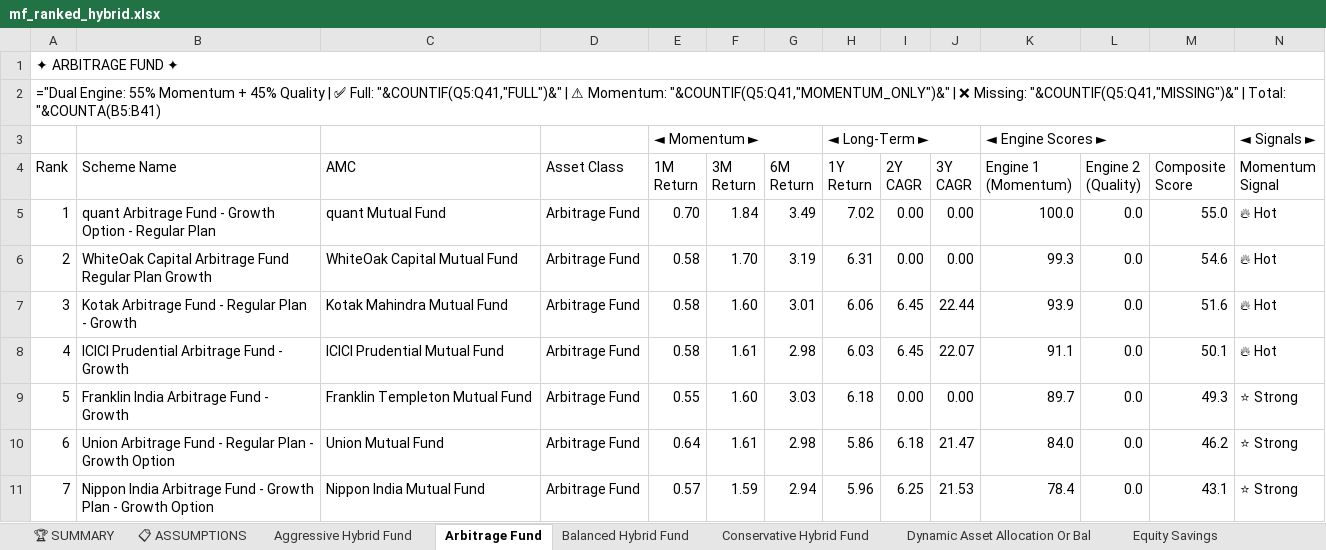
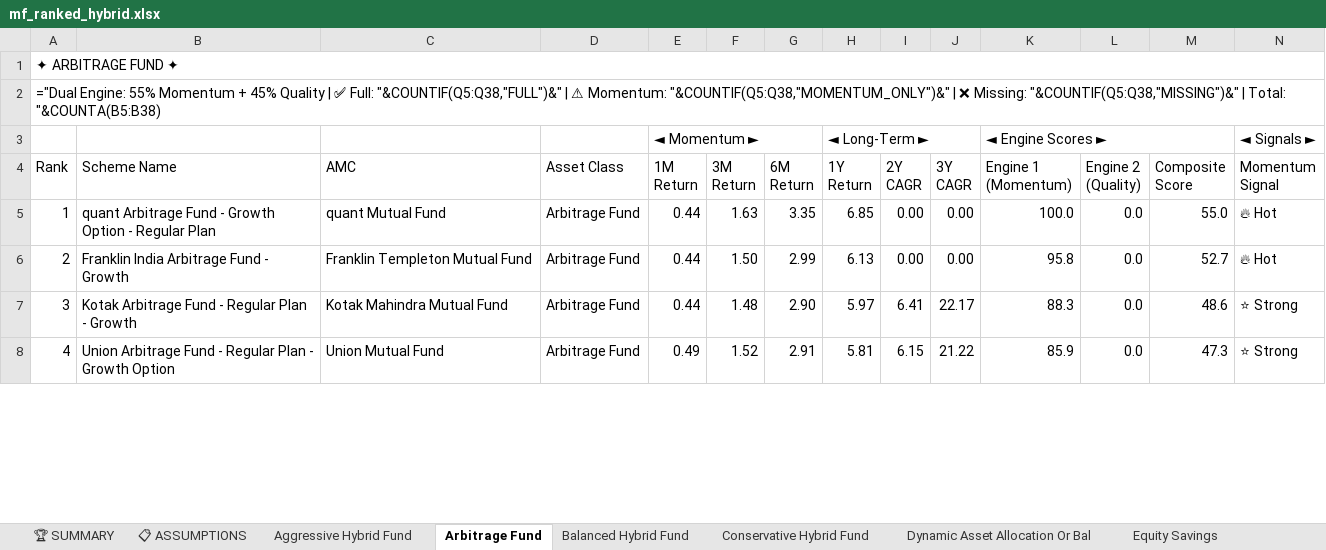
Before and after one commit to rahulshirke7951/amfi-mf-ranker-hybrid, an Excel workbook: output/mf_ranked_hybrid.xlsx, sheet Arbitrage Fund, drawn as a sheet; only a part is shown; values as stored, in another font and other column widths than the file's, no cell formats; formulas without a stored value are shown as written; removed rows and columns are numbered as before the commit, all else as after; rows hold the shown columns only; the diff covers the shown part only; the diff names each change by its address in the sheet, - before the commit and + after, or states it on an @@ line.

```diff
--- a/output/mf_ranked_hybrid.xlsx (sheet Arbitrage Fund)
+++ b/output/mf_ranked_hybrid.xlsx (sheet Arbitrage Fund)
-A2 (Rank): …✅ Full: "&COUNTIF(Q5:Q41,"FULL")&" | ⚠ Momentum: "&COUNTIF(Q5:Q41,"MOMENTUM_ONLY")&" | ❌ Missing: "&COUNTIF(Q5:Q41,"MISSING")&" | Total: "&COUNTA(B5:B41)
+A2 (Rank): …✅ Full: "&COUNTIF(Q5:Q38,"FULL")&" | ⚠ Momentum: "&COUNTIF(Q5:Q38,"MOMENTUM_ONLY")&" | ❌ Missing: "&COUNTIF(Q5:Q38,"MISSING")&" | Total: "&COUNTA(B5:B38)
-E5 (1M Return): 0.70
+E5 (1M Return): 0.44
-F5 (3M Return): 1.84
+F5 (3M Return): 1.63
-G5 (6M Return): 3.49
+G5 (6M Return): 3.35
-H5 (1Y Return): 7.02
+H5 (1Y Return): 6.85
-B6 (Scheme Name): WhiteOak Capital Arbitrage Fund Regular Plan Growth
+B6 (Scheme Name): Franklin India Arbitrage Fund - Growth
-C6 (AMC): WhiteOak Capital Mutual Fund
+C6 (AMC): Franklin Templeton Mutual Fund
-E6:E7 (1M Return): 0.58
+E6:E7 (1M Return): 0.44
-F6 (3M Return): 1.70
+F6 (3M Return): 1.50
-G6 (6M Return): 3.19
+G6 (6M Return): 2.99
-H6 (1Y Return): 6.31
+H6 (1Y Return): 6.13
-K6 (Engine 1 (Momentum)): 99.3
+K6 (Engine 1 (Momentum)): 95.8
-M6 (Composite Score): 54.6
+M6 (Composite Score): 52.7
-F7 (3M Return): 1.60
+F7 (3M Return): 1.48
-G7 (6M Return): 3.01
+G7 (6M Return): 2.90
-H7 (1Y Return): 6.06
+H7 (1Y Return): 5.97
-I7 (2Y CAGR): 6.45
+I7 (2Y CAGR): 6.41
-J7 (3Y CAGR): 22.44
+J7 (3Y CAGR): 22.17
-K7 (Engine 1 (Momentum)): 93.9
+K7 (Engine 1 (Momentum)): 88.3
-M7 (Composite Score): 51.6
+M7 (Composite Score): 48.6
-N7 (Momentum Signal): 🔥 Hot
+N7 (Momentum Signal): ⭐ Strong
-row 8: 4 | ICICI Prudential Arbitrage Fund - Growth | ICICI Prudential Mutual Fund | Arbitrage Fund | 0.58 | 1.61 | 2.98 | 6.03 | 6.45 | 22.07 | 91.1 | 0.0 | 50.1 | 🔥 Hot
-row 9: 5 | Franklin India Arbitrage Fund - Growth | Franklin Templeton Mutual Fund | Arbitrage Fund | 0.55 | 1.60 | 3.03 | 6.18 | 0.00 | 0.00 | 89.7 | 0.0 | 49.3 | ⭐ Strong
-A8 (Rank): 6
+A8 (Rank): 4
-E8 (1M Return): 0.64
+E8 (1M Return): 0.49
-F8 (3M Return): 1.61
+F8 (3M Return): 1.52
-G8 (6M Return): 2.98
+G8 (6M Return): 2.91
-H8 (1Y Return): 5.86
+H8 (1Y Return): 5.81
-I8 (2Y CAGR): 6.18
+I8 (2Y CAGR): 6.15
-J8 (3Y CAGR): 21.47
+J8 (3Y CAGR): 21.22
-K8 (Engine 1 (Momentum)): 84.0
+K8 (Engine 1 (Momentum)): 85.9
-M8 (Composite Score): 46.2
+M8 (Composite Score): 47.3
-row 11: 7 | Nippon India Arbitrage Fund - Growth Plan - Growth Option | Nippon India Mutual Fund | Arbitrage Fund | 0.57 | 1.59 | 2.94 | 5.96 | 6.25 | 21.53 | 78.4 | 0.0 | 43.1 | ⭐ Strong
```
Also changed, not shown: 13 added rows, 13 removed rows and 134 edited cells elsewhere in this sheet, sheet 📊 CONSOLIDATED, sheet Dynamic Asset Allocation Or Bal, sheet Multi Asset Allocation, sheet Equity Savings, sheet Aggressive Hybrid Fund, sheet Conservative Hybrid Fund, 3 more sheets, cell formats.
